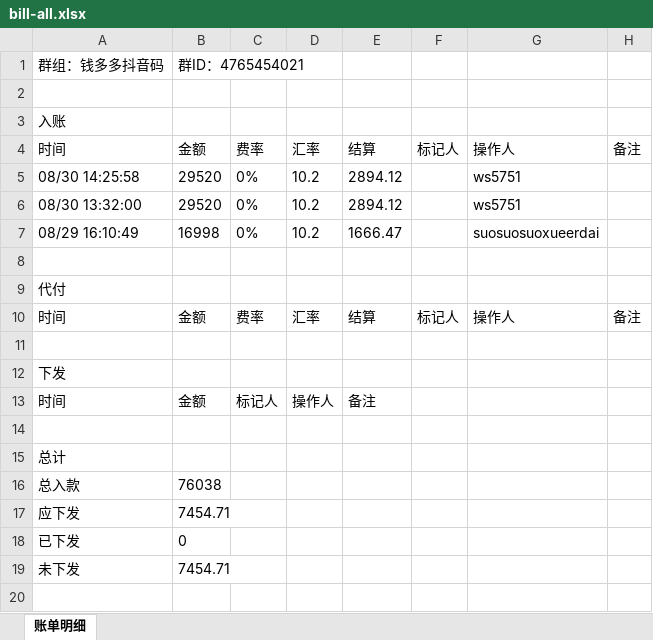
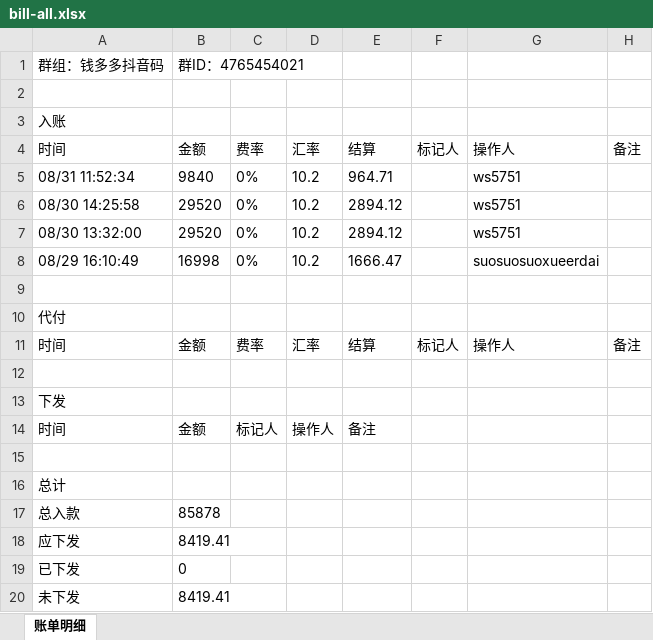
Before and after one commit to jzhangdan/botWeb, an Excel workbook: bills/JXZFSP01/-4765454021/9f7c1326fc4776705ce341f528f0ff0b2eabf1f5980195bae4cb054583e8348a/bill-all.xlsx, sheet 账单明细, drawn as a sheet; values as stored, in another font and other column widths than the file's, no borders; addresses are those after the commit; the diff names each change by its address in the sheet, - before the commit and + after, or states it on an @@ line.

Commit message:
update bill page -4765454021

```diff
--- a/bills/JXZFSP01/-4765454021/9f7c1326fc4776705ce341f528f0ff0b2eabf1f5980195bae4cb054583e8348a/bill-all.xlsx (sheet 账单明细)
+++ b/bills/JXZFSP01/-4765454021/9f7c1326fc4776705ce341f528f0ff0b2eabf1f5980195bae4cb054583e8348a/bill-all.xlsx (sheet 账单明细)
+row 5: 08/31 11:52:34 | 9840 | 0% | 10.2 | 964.71 |  | ws5751
-B17: 76038
+B17: 85878
-B18: 7454.71
+B18: 8419.41
-B20: 7454.71
+B20: 8419.41
```
